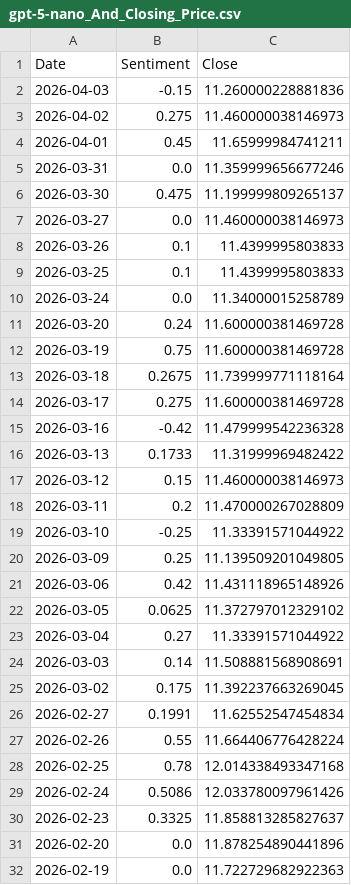
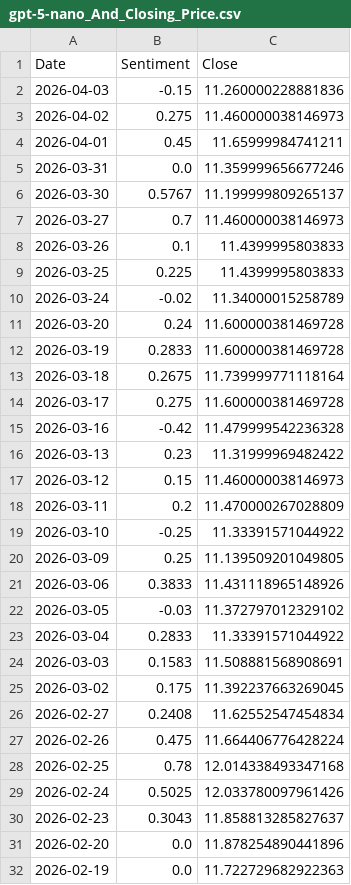
Before and after one commit to kaijian1124/FYP2, a CSV file: Source/Data/processed/forARDL/gpt-5-nano_And_Closing_Price.csv, drawn as a sheet; only a part is shown; the diff covers the shown part only.

```diff
--- a/Source/Data/processed/forARDL/gpt-5-nano_And_Closing_Price.csv
+++ b/Source/Data/processed/forARDL/gpt-5-nano_And_Closing_Price.csv
@@ -5,9 +5,9 @@
 2026-03-31,0.0,11.359999656677246
-2026-03-30,0.475,11.199999809265137
-2026-03-27,0.0,11.460000038146973
+2026-03-30,0.5767,11.199999809265137
+2026-03-27,0.7,11.460000038146973
 2026-03-26,0.1,11.4399995803833
-2026-03-25,0.1,11.4399995803833
-2026-03-24,0.0,11.34000015258789
+2026-03-25,0.225,11.4399995803833
+2026-03-24,-0.02,11.34000015258789
 2026-03-20,0.24,11.600000381469728
-2026-03-19,0.75,11.600000381469728
+2026-03-19,0.2833,11.600000381469728
 2026-03-18,0.2675,11.739999771118164
@@ -15,3 +15,3 @@
 2026-03-16,-0.42,11.479999542236328
-2026-03-13,0.1733,11.31999969482422
+2026-03-13,0.23,11.31999969482422
 2026-03-12,0.15,11.460000038146973
@@ -20,12 +20,12 @@
 2026-03-09,0.25,11.139509201049805
-2026-03-06,0.42,11.431118965148926
-2026-03-05,0.0625,11.372797012329102
-2026-03-04,0.27,11.33391571044922
-2026-03-03,0.14,11.508881568908691
+2026-03-06,0.3833,11.431118965148926
+2026-03-05,-0.03,11.372797012329102
+2026-03-04,0.2833,11.33391571044922
+2026-03-03,0.1583,11.508881568908691
 2026-03-02,0.175,11.392237663269045
-2026-02-27,0.1991,11.62552547454834
-2026-02-26,0.55,11.664406776428224
+2026-02-27,0.2408,11.62552547454834
+2026-02-26,0.475,11.664406776428224
 2026-02-25,0.78,12.014338493347168
-2026-02-24,0.5086,12.033780097961426
-2026-02-23,0.3325,11.858813285827637
+2026-02-24,0.5025,12.033780097961426
+2026-02-23,0.3043,11.858813285827637
 2026-02-20,0.0,11.878254890441896
```
Also changed, not shown: 64 edited cells elsewhere in this file, Source/Data/processed/forARDL/gpt-5_And_Closing_Price.csv, Source/Data/processed/sentiment/gpt-5-mini_avg_sentiment.csv, 24 other files.
